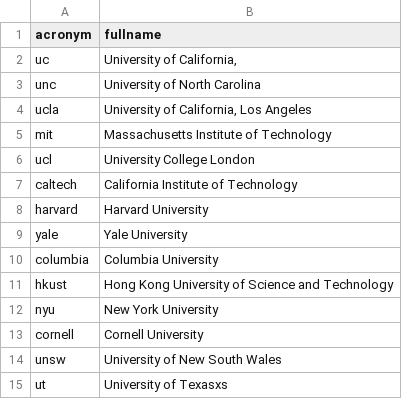
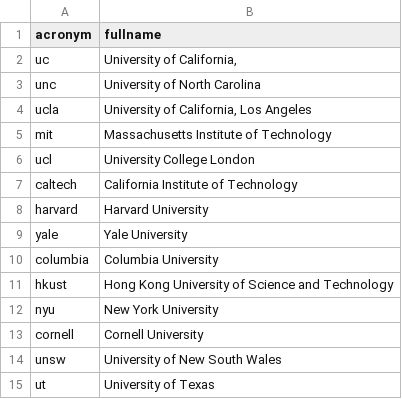
Before and after one commit to alanyanglex/uchicago-intern, a CSV file: data/acronym.csv, drawn as a sheet.

Commit message:
Merge branch 'main' of https://github.com/alanyanglex/uchicago-intern
# Conflicts:
#	data/special_match.csv

```diff
--- a/data/acronym.csv
+++ b/data/acronym.csv
@@ -14,2 +14,2 @@ cornell,Cornell University
 unsw,University of New South Wales
-ut,University of Texasxs
+ut,University of Texas
```
